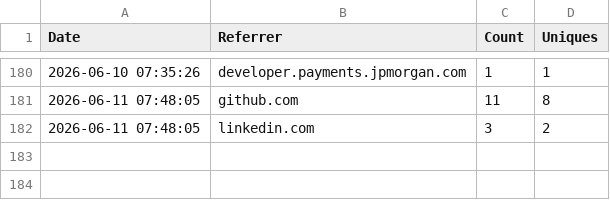
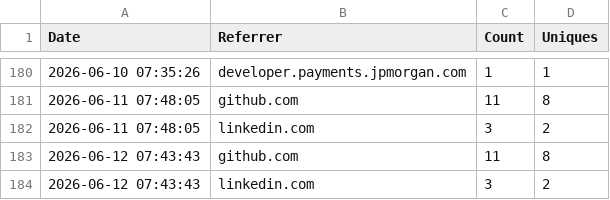
Before and after one commit to jpmorgan-payments/unicorn-finance, a CSV file: metrics/referrer_stats.csv, drawn as a sheet; only a part is shown, gaps mark what is left out; the diff names each change by its address in the sheet, - before the commit and + after, or states it on an @@ line.

```diff
--- a/metrics/referrer_stats.csv
+++ b/metrics/referrer_stats.csv
+row 183: 2026-06-12 07:43:43 | github.com | 11 | 8
+row 184: 2026-06-12 07:43:43 | linkedin.com | 3 | 2
```
Also changed, not shown: metrics/clone_count.csv, metrics/view_count.csv.
